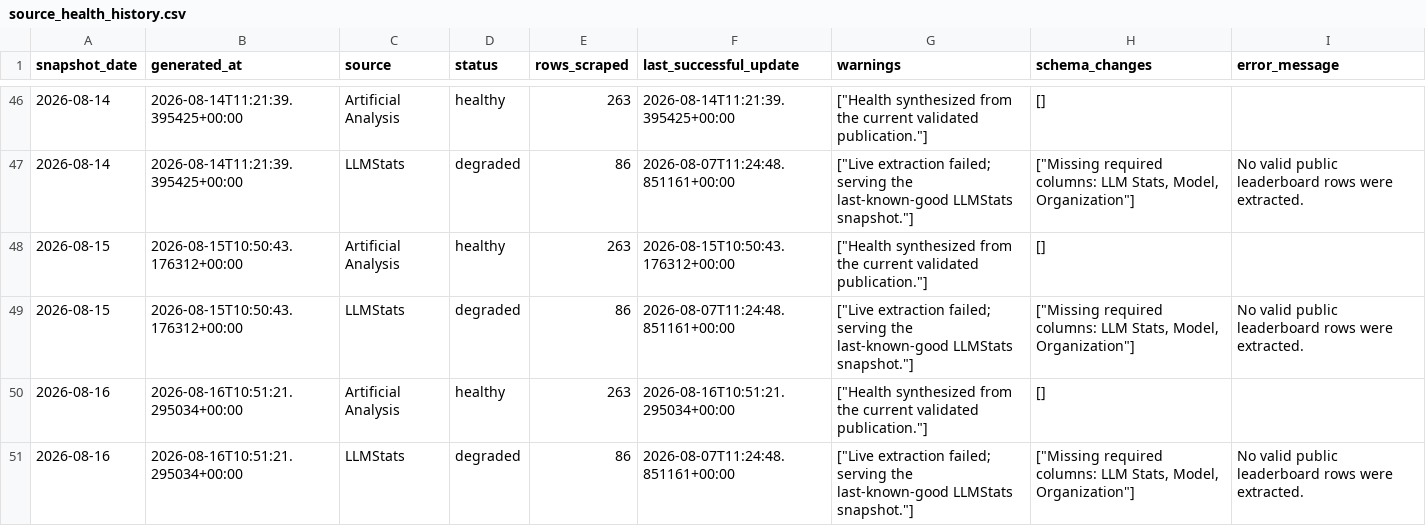
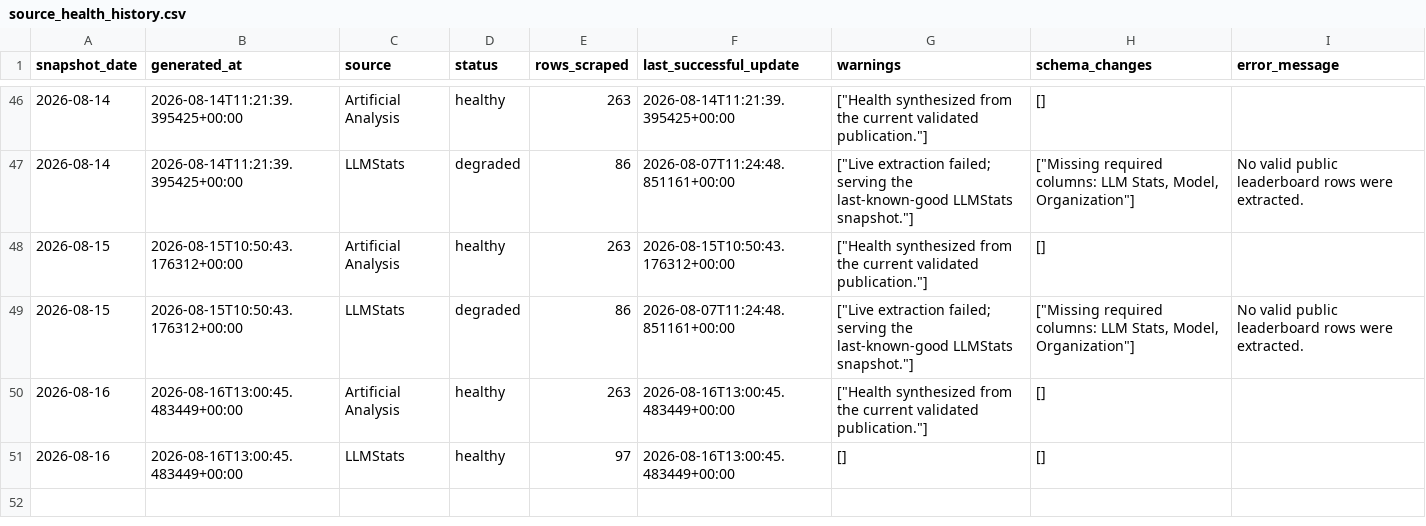
Before and after one commit to ArnavMurdande/LLMDEX, a CSV file: data/quality/source_health_history.csv, drawn as a sheet; only a part is shown, gaps mark what is left out.

```diff
--- a/data/quality/source_health_history.csv
+++ b/data/quality/source_health_history.csv
@@ -49,3 +49,3 @@ snapshot_date,generated_at,source,status,rows_scraped,last_successful_update,war
 2026-08-15,2026-08-15T10:50:43.176312+00:00,LLMStats,degraded,86,2026-08-07T11:24:48.851161+00:00,"[""Live extraction failed; serving the last-known-good LLMStats snapshot.""]","[""Missing required columns: LLM Stats, Model, Organization""]",No valid public leaderboard rows were extracted.
-2026-08-16,2026-08-16T10:51:21.295034+00:00,Artificial Analysis,healthy,263,2026-08-16T10:51:21.295034+00:00,"[""Health synthesized from the current validated publication.""]",[],
-2026-08-16,2026-08-16T10:51:21.295034+00:00,LLMStats,degraded,86,2026-08-07T11:24:48.851161+00:00,"[""Live extraction failed; serving the last-known-good LLMStats snapshot.""]","[""Missing required columns: LLM Stats, Model, Organization""]",No valid public leaderboard rows were extracted.
+2026-08-16,2026-08-16T13:00:45.483449+00:00,Artificial Analysis,healthy,263,2026-08-16T13:00:45.483449+00:00,"[""Health synthesized from the current validated publication.""]",[],
+2026-08-16,2026-08-16T13:00:45.483449+00:00,LLMStats,healthy,97,2026-08-16T13:00:45.483449+00:00,[],[],
```
Also changed, not shown: data/cleaned/artificial_analysis/latest.csv, data/identity/match_audit.csv, 45 other files.
